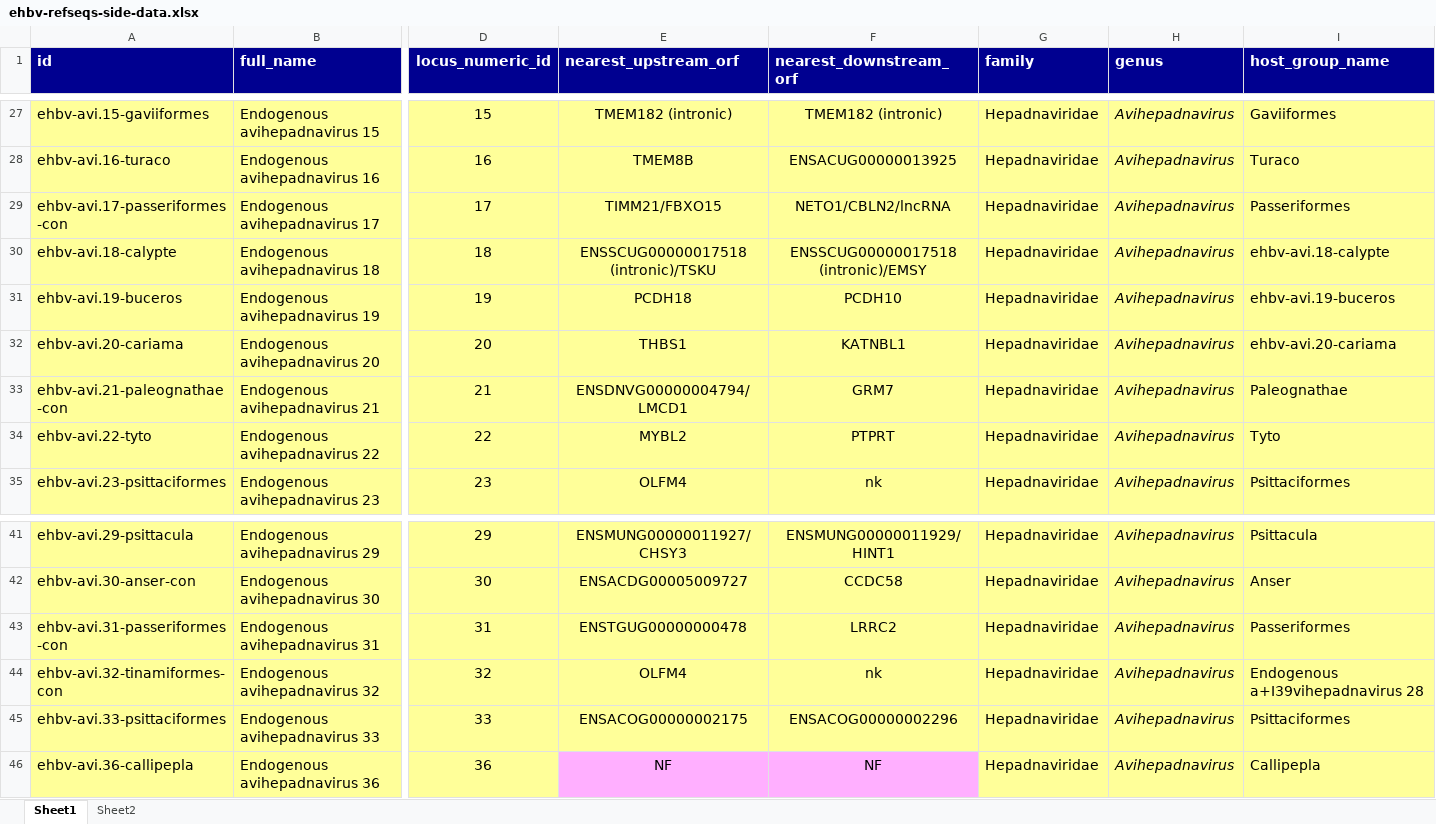
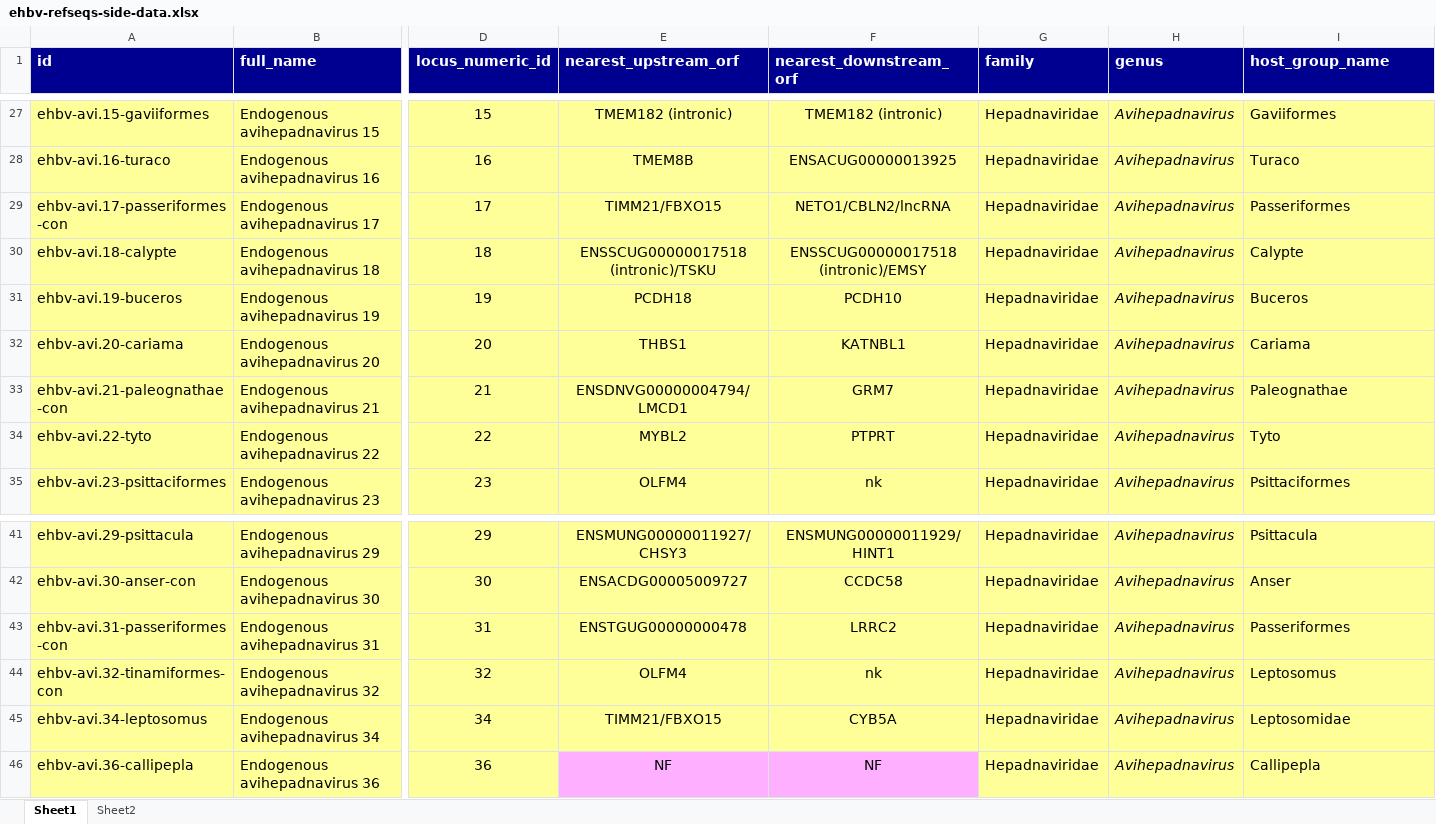
Before and after one commit to giffordlabcvr/Hepadnaviridae-GLUE, an Excel workbook: tabular/eve/ehbv-refseqs-side-data.xlsx, sheet Sheet1, drawn as a sheet; only a part is shown, gaps mark what is left out; values as stored, in another font and other column widths than the file's, no borders; removed rows and columns are numbered as before the commit, all else as after; rows hold the shown columns only; the diff names each change by its address in the sheet, - before the commit and + after, or states it on an @@ line.

```diff
--- a/tabular/eve/ehbv-refseqs-side-data.xlsx (sheet Sheet1)
+++ b/tabular/eve/ehbv-refseqs-side-data.xlsx (sheet Sheet1)
-I30 (host_group_name): ehbv-avi.18-calypte
+I30 (host_group_name): Calypte
-I31 (host_group_name): ehbv-avi.19-buceros
+I31 (host_group_name): Buceros
-I32 (host_group_name): ehbv-avi.20-cariama
+I32 (host_group_name): Cariama
-I44 (host_group_name): Endogenous a+I39vihepadnavirus 28
+I44 (host_group_name): Leptosomus
-row 45: ehbv-avi.33-psittaciformes | Endogenous avihepadnavirus 33 | 33 | ENSACOG00000002175 | ENSACOG00000002296 | Hepadnaviridae | Avihepadnavirus | Psittaciformes
+row 45: ehbv-avi.34-leptosomus | Endogenous avihepadnavirus 34 | 34 | TIMM21/FBXO15 | CYB5A | Hepadnaviridae | Avihepadnavirus | Leptosomidae
```
Also changed, not shown: sheet Sheet2, 5 other files.
